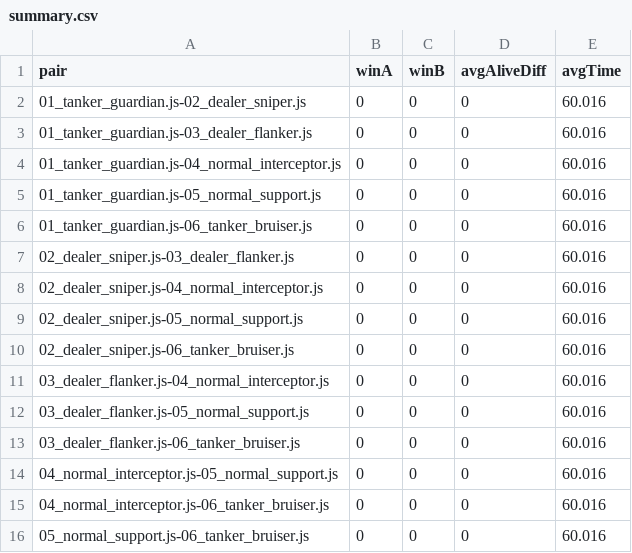
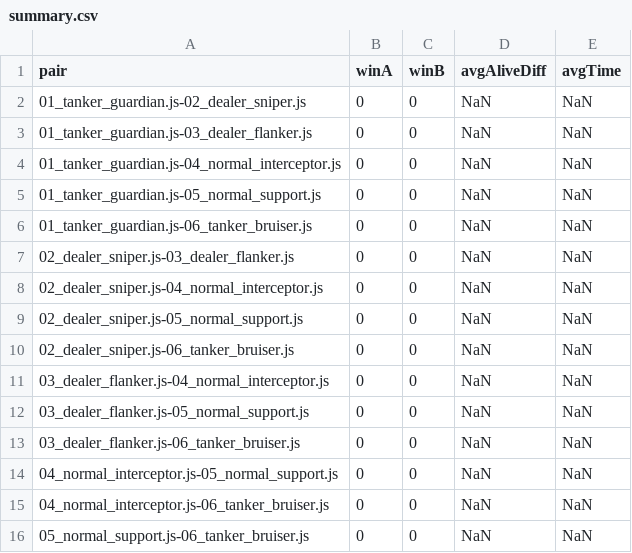
Before and after one commit to bernard-flo/tank-battle-platform, a CSV file: tools/sim/results/summary.csv, drawn as a sheet.

```diff
--- a/tools/sim/results/summary.csv
+++ b/tools/sim/results/summary.csv
@@ -1,16 +1,16 @@
 pair,winA,winB,avgAliveDiff,avgTime
-01_tanker_guardian.js-02_dealer_sniper.js,0,0,0,60.016
-01_tanker_guardian.js-03_dealer_flanker.js,0,0,0,60.016
-01_tanker_guardian.js-04_normal_interceptor.js,0,0,0,60.016
-01_tanker_guardian.js-05_normal_support.js,0,0,0,60.016
-01_tanker_guardian.js-06_tanker_bruiser.js,0,0,0,60.016
-02_dealer_sniper.js-03_dealer_flanker.js,0,0,0,60.016
-02_dealer_sniper.js-04_normal_interceptor.js,0,0,0,60.016
-02_dealer_sniper.js-05_normal_support.js,0,0,0,60.016
-02_dealer_sniper.js-06_tanker_bruiser.js,0,0,0,60.016
-03_dealer_flanker.js-04_normal_interceptor.js,0,0,0,60.016
-03_dealer_flanker.js-05_normal_support.js,0,0,0,60.016
-03_dealer_flanker.js-06_tanker_bruiser.js,0,0,0,60.016
-04_normal_interceptor.js-05_normal_support.js,0,0,0,60.016
-04_normal_interceptor.js-06_tanker_bruiser.js,0,0,0,60.016
-05_normal_support.js-06_tanker_bruiser.js,0,0,0,60.016
+01_tanker_guardian.js-02_dealer_sniper.js,0,0,NaN,NaN
+01_tanker_guardian.js-03_dealer_flanker.js,0,0,NaN,NaN
+01_tanker_guardian.js-04_normal_interceptor.js,0,0,NaN,NaN
+01_tanker_guardian.js-05_normal_support.js,0,0,NaN,NaN
+01_tanker_guardian.js-06_tanker_bruiser.js,0,0,NaN,NaN
+02_dealer_sniper.js-03_dealer_flanker.js,0,0,NaN,NaN
+02_dealer_sniper.js-04_normal_interceptor.js,0,0,NaN,NaN
+02_dealer_sniper.js-05_normal_support.js,0,0,NaN,NaN
+02_dealer_sniper.js-06_tanker_bruiser.js,0,0,NaN,NaN
+03_dealer_flanker.js-04_normal_interceptor.js,0,0,NaN,NaN
+03_dealer_flanker.js-05_normal_support.js,0,0,NaN,NaN
+03_dealer_flanker.js-06_tanker_bruiser.js,0,0,NaN,NaN
+04_normal_interceptor.js-05_normal_support.js,0,0,NaN,NaN
+04_normal_interceptor.js-06_tanker_bruiser.js,0,0,NaN,NaN
+05_normal_support.js-06_tanker_bruiser.js,0,0,NaN,NaN
```
Also changed, not shown: 1 other file.
